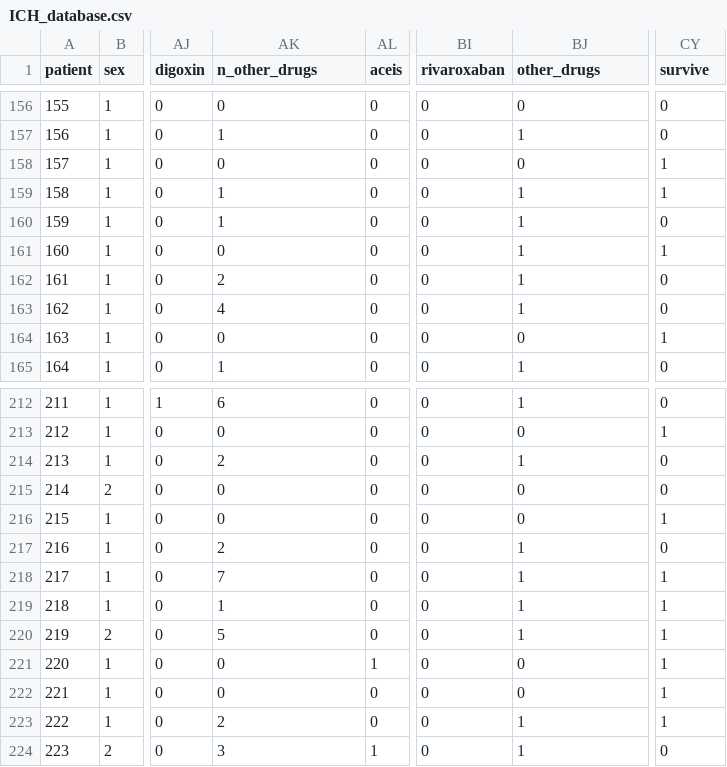
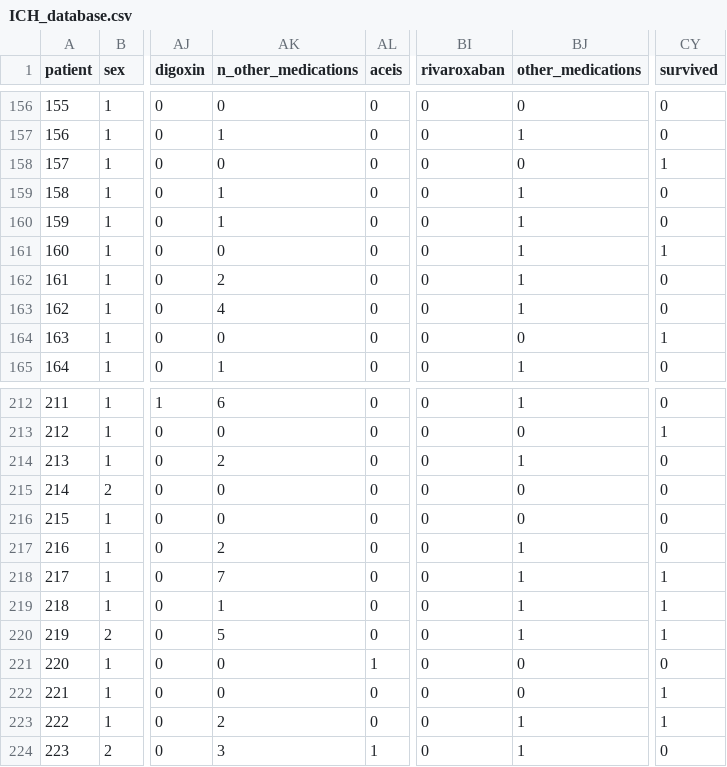
Before and after one commit to Pablomfm/Intracranial_Hemorrhages, a CSV file: Databases/ICH_database.csv, drawn as a sheet; only a part is shown, gaps mark what is left out; the diff names each change by its address in the sheet, - before the commit and + after, or states it on an @@ line.

```diff
--- a/Databases/ICH_database.csv
+++ b/Databases/ICH_database.csv
-AK1: n_other_drugs
+AK1: n_other_medications
-BJ1: other_drugs
+BJ1: other_medications
-CY1: survive
+CY1: survived
-CY159 (survived): 1
+CY159 (survived): 0
-CY216 (survived): 1
+CY216 (survived): 0
-CY221 (survived): 1
+CY221 (survived): 0
```
Also changed, not shown: Databases/ICH_database_anonymized.csv, Databases/ICH_database_anonymized_metadata.csv, 4 other files.
